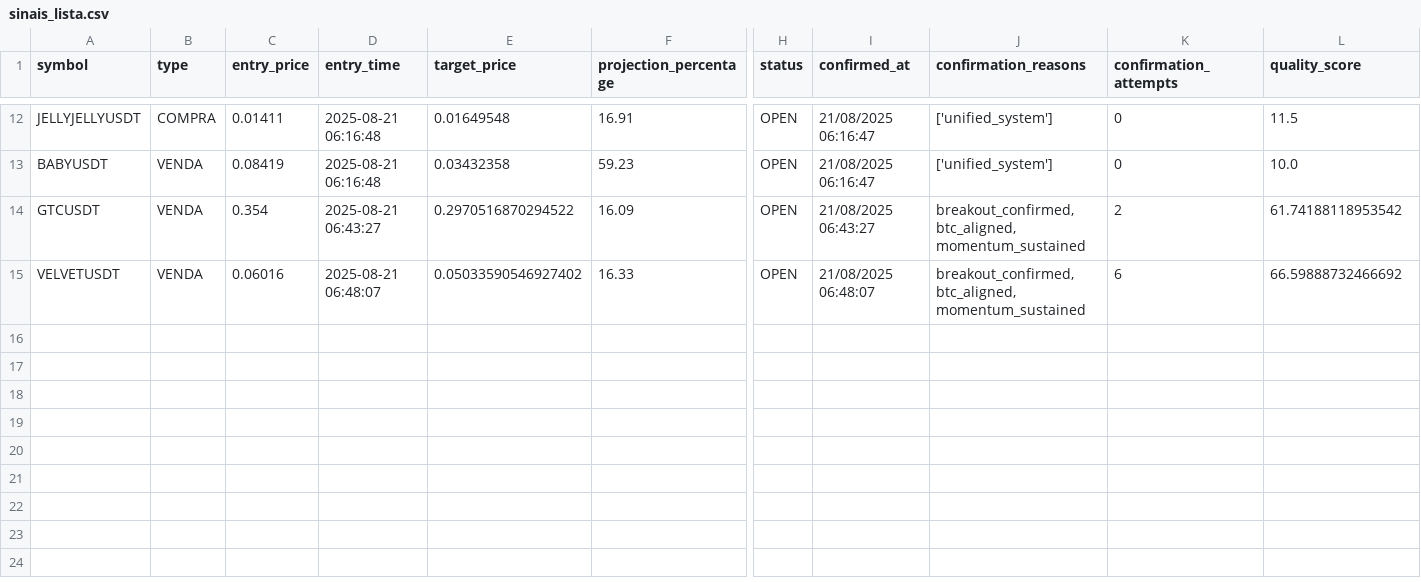
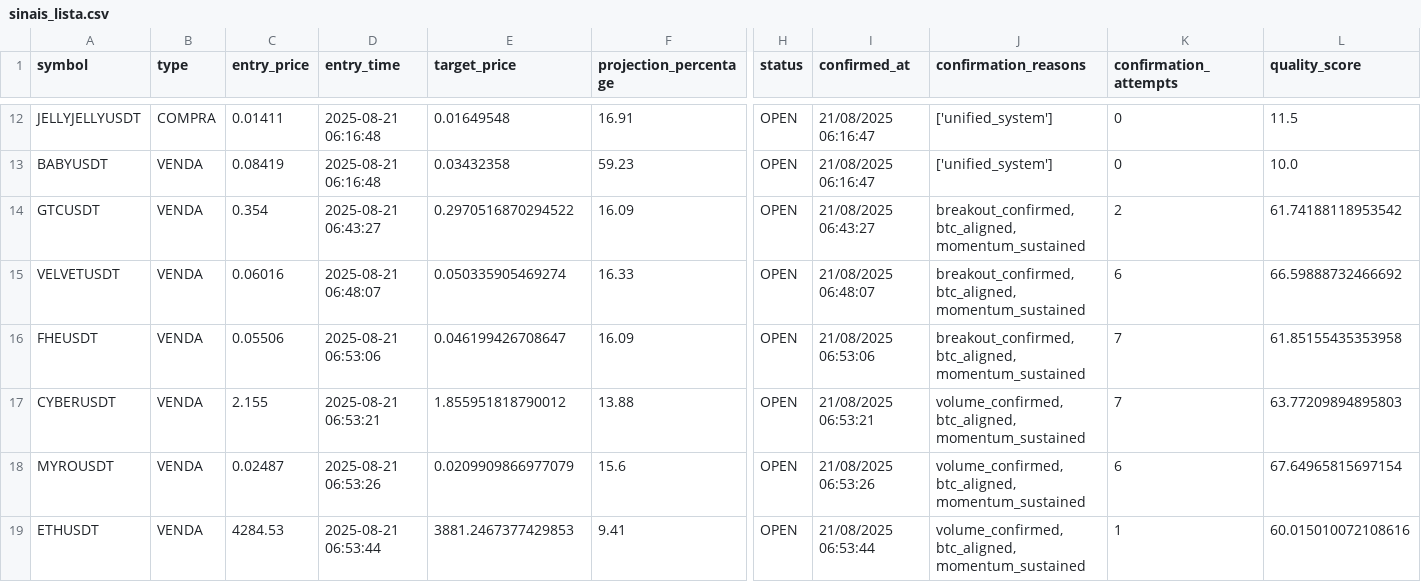
Before and after one commit to Jhon-Oliver2025/1C3.0, a CSV file: back/sinais_lista.csv, drawn as a sheet; only a part is shown, gaps mark what is left out; rows hold the shown columns only; the diff names each change by its address in the sheet, - before the commit and + after, or states it on an @@ line.

```diff
--- a/back/sinais_lista.csv
+++ b/back/sinais_lista.csv
-E15 (target_price): 0.05033590546927402
+E15 (target_price): 0.050335905469274
+row 16: FHEUSDT | VENDA | 0.05506 | 2025-08-21 06:53:06 | 0.046199426708647 | 16.09 | OPEN | 21/08/2025 06:53:06 | breakout_confirmed, btc_aligned, momentum_sustained | 7 | 61.85155435353958
+row 17: CYBERUSDT | VENDA | 2.155 | 2025-08-21 06:53:21 | 1.855951818790012 | 13.88 | OPEN | 21/08/2025 06:53:21 | volume_confirmed, btc_aligned, momentum_sustained | 7 | 63.77209894895803
+row 18: MYROUSDT | VENDA | 0.02487 | 2025-08-21 06:53:26 | 0.0209909866977079 | 15.6 | OPEN | 21/08/2025 06:53:26 | volume_confirmed, btc_aligned, momentum_sustained | 6 | 67.64965815697154
+row 19: ETHUSDT | VENDA | 4284.53 | 2025-08-21 06:53:44 | 3881.2467377429853 | 9.41 | OPEN | 21/08/2025 06:53:44 | volume_confirmed, btc_aligned, momentum_sustained | 1 | 60.015010072108616
```
Also changed, not shown: 2 other files.
